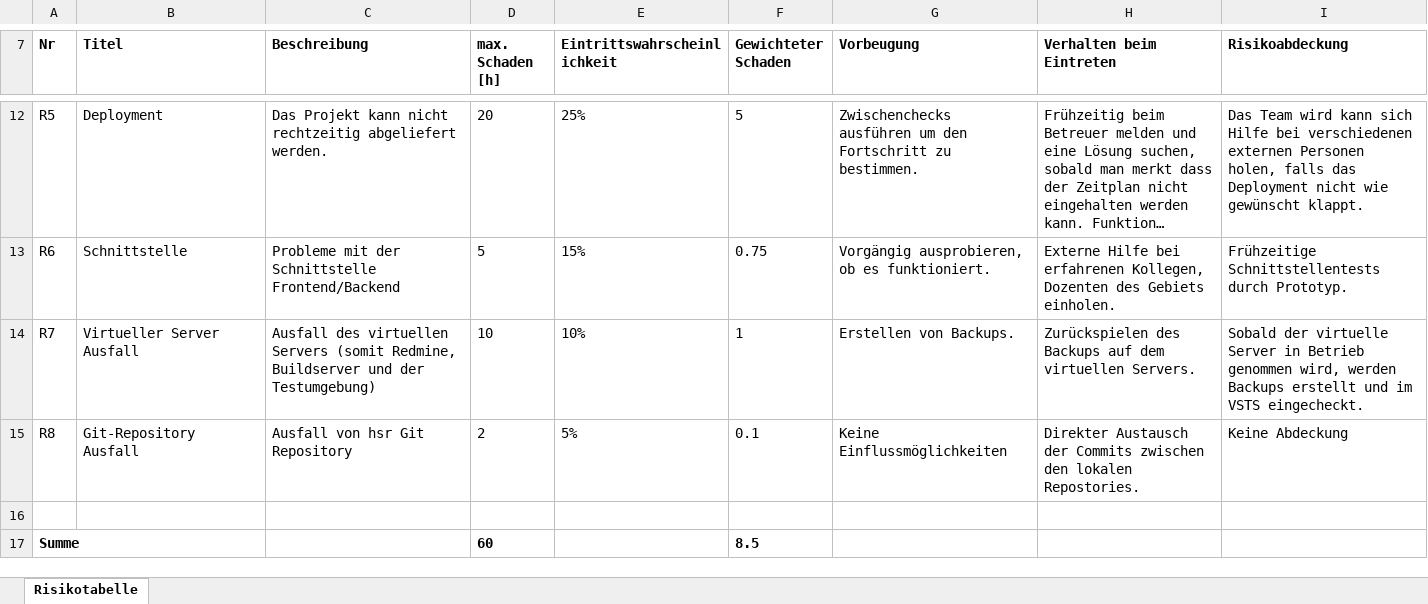
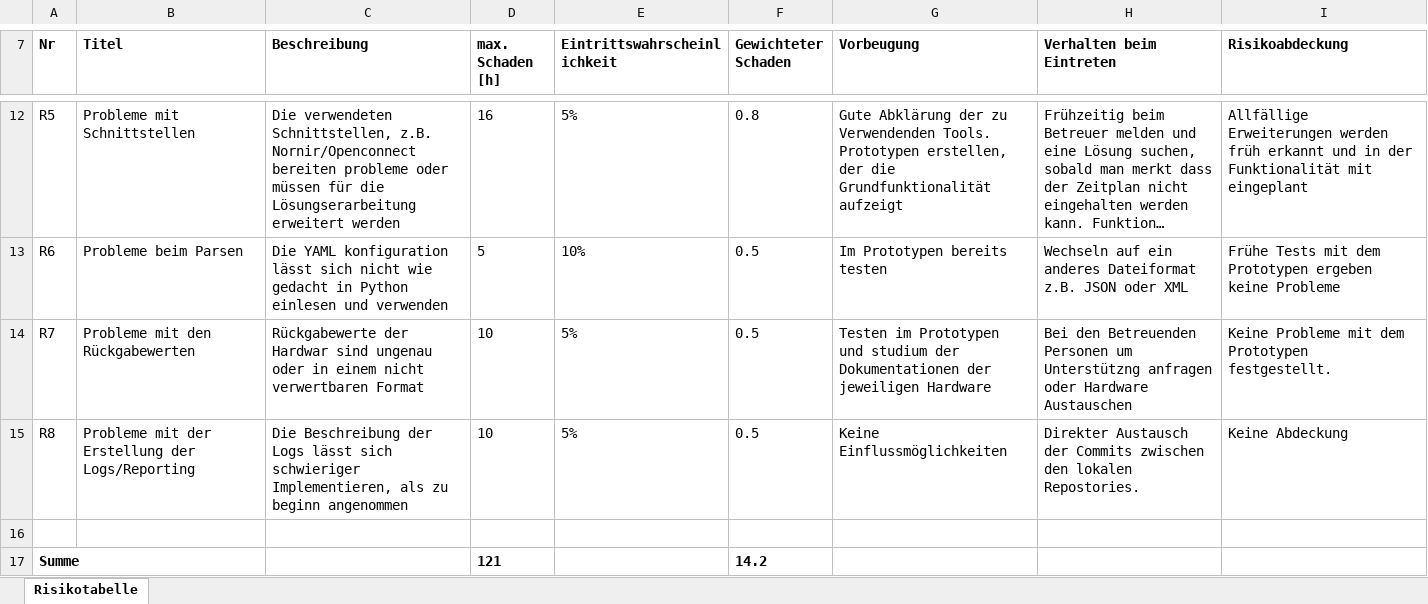
Before and after one commit to EkoGuandor229/Network-Unit-Testing, an Excel workbook: Dokumentation/00_Projektplanung/Projektplan/TechnischeRisiken.xlsx, sheet Risikotabelle, drawn as a sheet; only a part is shown, gaps mark what is left out; long unchanged cells end in …; values as stored, in another font and other column widths than the file's, no borders; charts and pictures not drawn; the diff covers the shown part only; the diff names each change by its address in the sheet, - before the commit and + after, or states it on an @@ line.

Commit message:
Update Projektplan

```diff
--- a/Dokumentation/00_Projektplanung/Projektplan/TechnischeRisiken.xlsx (sheet Risikotabelle)
+++ b/Dokumentation/00_Projektplanung/Projektplan/TechnischeRisiken.xlsx (sheet Risikotabelle)
-B12 (Titel): Deployment
+B12 (Titel): Probleme mit Schnittstellen
-C12 (Beschreibung): Das Projekt kann nicht rechtzeitig abgeliefert werden.
+C12 (Beschreibung): Die verwendeten Schnittstellen, z.B. Nornir/Openconnect bereiten probleme oder müssen für die Lösungserarbeitung erweitert werden
-D12 (max. Schaden [h]): 20
+D12 (max. Schaden [h]): 16
-E12 (Eintrittswahrscheinlichkeit): 25%
+E12 (Eintrittswahrscheinlichkeit): 5%
-F12 (Gewichteter Schaden): 5
+F12 (Gewichteter Schaden): 0.8
-G12 (Vorbeugung): Zwischenchecks ausführen um den Fortschritt zu bestimmen.
+G12 (Vorbeugung): Gute Abklärung der zu Verwendenden Tools. Prototypen erstellen, der die Grundfunktionalität aufzeigt
-I12 (Risikoabdeckung): Das Team wird kann sich Hilfe bei verschiedenen externen Personen holen, falls das Deployment nicht wie gewünscht klappt.
+I12 (Risikoabdeckung): Allfällige Erweiterungen werden früh erkannt und in der Funktionalität mit eingeplant
-B13 (Titel): Schnittstelle
+B13 (Titel): Probleme beim Parsen
-C13 (Beschreibung): Probleme mit der Schnittstelle Frontend/Backend
+C13 (Beschreibung): Die YAML konfiguration lässt sich nicht wie gedacht in Python einlesen und verwenden
-E13 (Eintrittswahrscheinlichkeit): 15%
+E13 (Eintrittswahrscheinlichkeit): 10%
-F13 (Gewichteter Schaden): 0.75
+F13 (Gewichteter Schaden): 0.5
-G13 (Vorbeugung): Vorgängig ausprobieren, ob es funktioniert.
+G13 (Vorbeugung): Im Prototypen bereits testen
-H13 (Verhalten beim Eintreten): Externe Hilfe bei erfahrenen Kollegen, Dozenten des Gebiets einholen.
+H13 (Verhalten beim Eintreten): Wechseln auf ein anderes Dateiformat z.B. JSON oder XML
-I13 (Risikoabdeckung): Frühzeitige Schnittstellentests durch Prototyp.
+I13 (Risikoabdeckung): Frühe Tests mit dem Prototypen ergeben keine Probleme
-B14 (Titel): Virtueller Server Ausfall
+B14 (Titel): Probleme mit den Rückgabewerten
-C14 (Beschreibung): Ausfall des virtuellen Servers (somit Redmine, Buildserver und der Testumgebung)
+C14 (Beschreibung): Rückgabewerte der Hardwar sind ungenau oder in einem nicht verwertbaren Format
-E14 (Eintrittswahrscheinlichkeit): 10%
+E14 (Eintrittswahrscheinlichkeit): 5%
-F14 (Gewichteter Schaden): 1
+F14 (Gewichteter Schaden): 0.5
-G14 (Vorbeugung): Erstellen von Backups.
+G14 (Vorbeugung): Testen im Prototypen und studium der Dokumentationen der jeweiligen Hardware
-H14 (Verhalten beim Eintreten): Zurückspielen des Backups auf dem virtuellen Servers.
+H14 (Verhalten beim Eintreten): Bei den Betreuenden Personen um Unterstützng anfragen oder Hardware Austauschen
-I14 (Risikoabdeckung): Sobald der virtuelle Server in Betrieb genommen wird, werden Backups erstellt und im VSTS eingecheckt.
+I14 (Risikoabdeckung): Keine Probleme mit dem Prototypen festgestellt.
-B15 (Titel): Git-Repository Ausfall
+B15 (Titel): Probleme mit der Erstellung der Logs/Reporting
-C15 (Beschreibung): Ausfall von hsr Git Repository
+C15 (Beschreibung): Die Beschreibung der Logs lässt sich schwieriger Implementieren, als zu beginn angenommen
-D15 (max. Schaden [h]): 2
+D15 (max. Schaden [h]): 10
-F15 (Gewichteter Schaden): 0.1
+F15 (Gewichteter Schaden): 0.5
-D17 (max. Schaden [h]): 60
+D17 (max. Schaden [h]): 121
-F17 (Gewichteter Schaden): 8.5
+F17 (Gewichteter Schaden): 14.2
```
Also changed, not shown: 28 edited cells elsewhere in this sheet, 2 other files.
